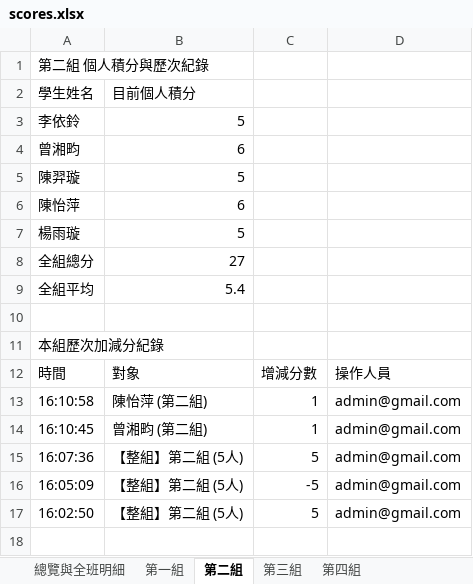
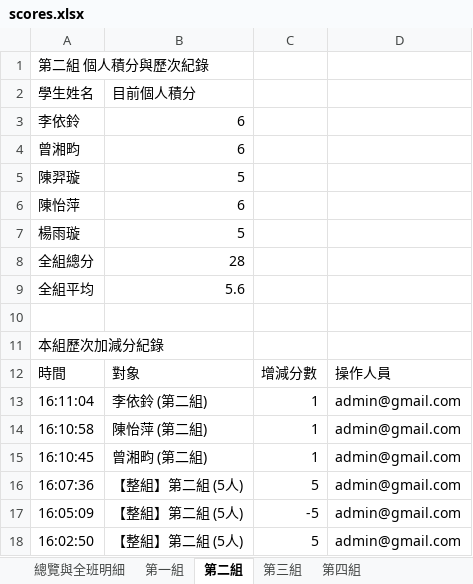
Before and after one commit to a008548-skh/nycuihha15, an Excel workbook: scores.xlsx, sheet 第二組, drawn as a sheet; values as stored, in another font and other column widths than the file's, no borders; the diff names each change by its address in the sheet, - before the commit and + after, or states it on an @@ line.

```diff
--- a/scores.xlsx (sheet 第二組)
+++ b/scores.xlsx (sheet 第二組)
-B3: 5
+B3: 6
-B8: 27
+B8: 28
-B9: 5.4
+B9: 5.6
+row 13: 16:11:04 | 李依鈴 (第二組) | 1 | admin@gmail.com
```
Also changed, not shown: sheet 歷次加減分紀錄, sheet 總覽與全班明細, sheet 系統接續存檔碼.
